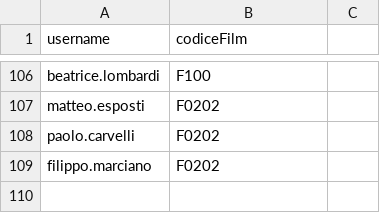
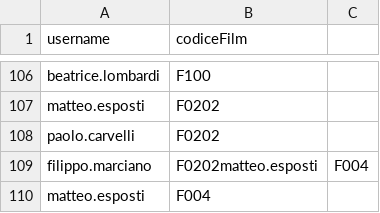
Before and after one commit to paolocarv/Busflix---a-New-Movie-Content-Manager, a CSV file: BusFlix/referenza.csv, drawn as a sheet; only a part is shown, gaps mark what is left out.

```diff
--- a/BusFlix/referenza.csv
+++ b/BusFlix/referenza.csv
@@ -108,2 +108,3 @@ matteo.esposti,F0202
 paolo.carvelli,F0202
-filippo.marciano,F0202
+filippo.marciano,F0202matteo.esposti,F004
+matteo.esposti,F004
```
Also changed, not shown: BusFlix/catalogo.csv, 7 other files.
